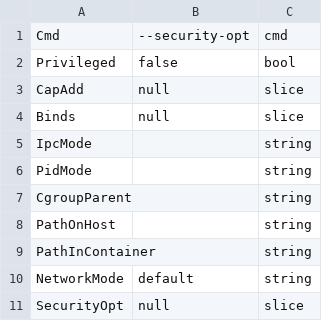
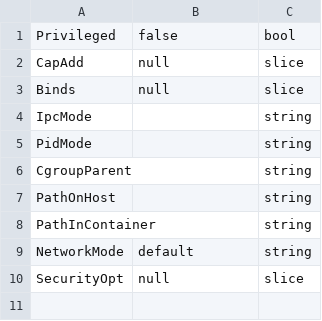
Before and after one commit to I-Am-Roman/docker-auth-plugin, a CSV file: policy/container policy/container_policy.csv, drawn as a sheet; the diff names each change by its address in the sheet, - before the commit and + after, or states it on an @@ line.

Commit message:
Delete casbin policy

```diff
--- a/policy/container policy/container_policy.csv
+++ b/policy/container policy/container_policy.csv
-row 1: Cmd | --security-opt | cmd
```
Also changed, not shown: 2 other files.
